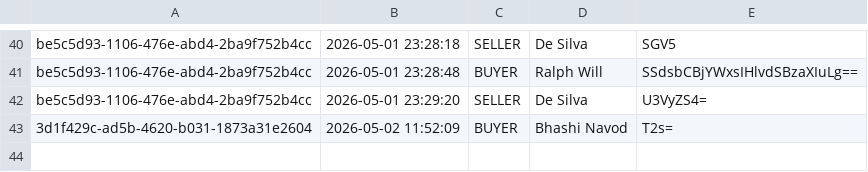
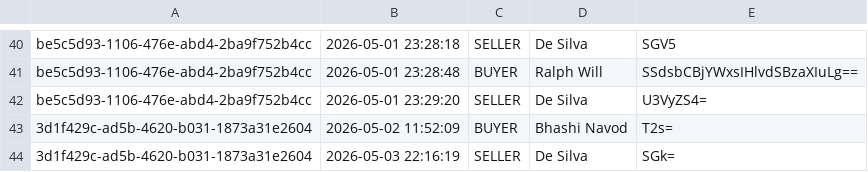
Before and after one commit to it25103799/Real-Estate-Property-Portal-G32, a TSV file: src/main/webapp/WEB-INF/inquiry_messages.tsv, drawn as a sheet; only a part is shown, gaps mark what is left out.

```diff
--- a/src/main/webapp/WEB-INF/inquiry_messages.tsv
+++ b/src/main/webapp/WEB-INF/inquiry_messages.tsv
@@ -43 +43,2 @@ be5c5d93-1106-476e-abd4-2ba9f752b4cc	2026-05-01 23:29:20	SELLER	De Silva	U3VyZS4
 3d1f429c-ad5b-4620-b031-1873a31e2604	2026-05-02 11:52:09	BUYER	Bhashi Navod	T2s=
+3d1f429c-ad5b-4620-b031-1873a31e2604	2026-05-03 22:16:19	SELLER	De Silva	SGk=
```
Also changed, not shown: src/main/webapp/WEB-INF/inquiry_reads.tsv, 8 other files.
